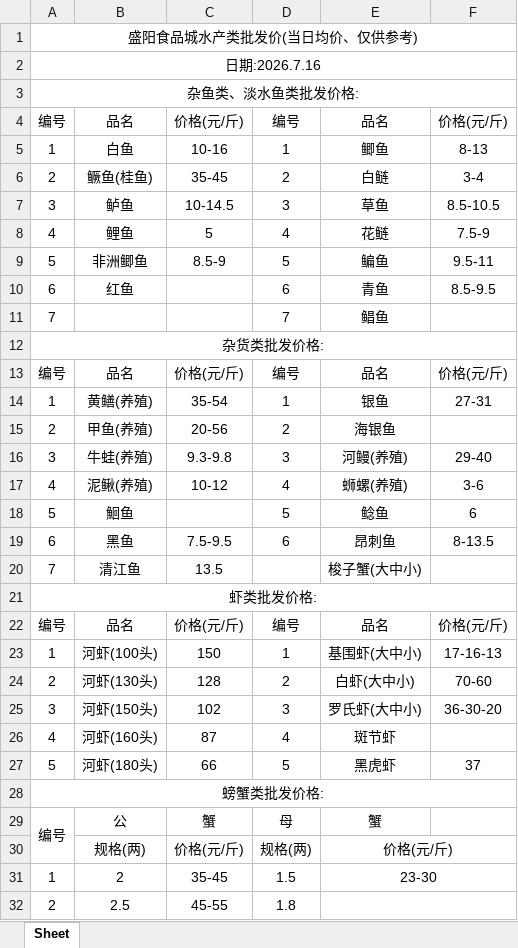
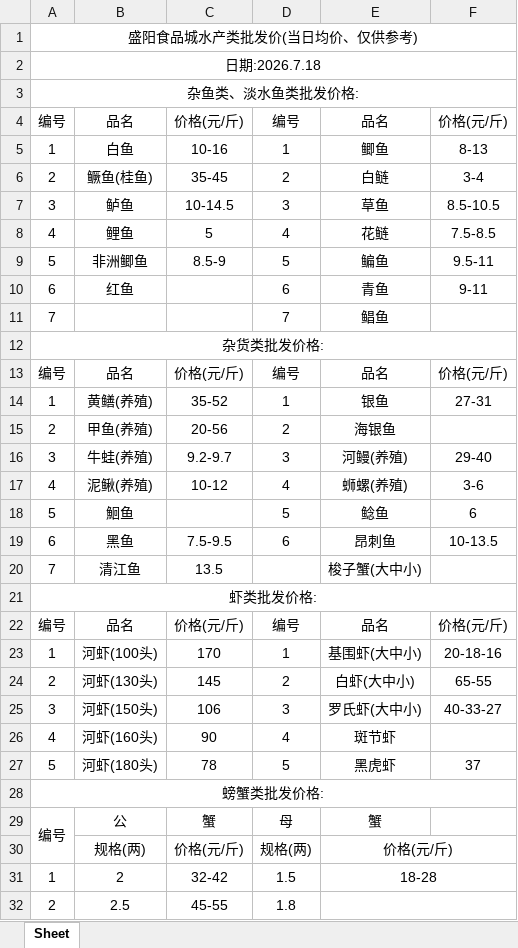
Before and after one commit to DTxiaweibing/TIMU, an Excel workbook: price.xlsx, sheet Sheet, drawn as a sheet; only a part is shown; values as stored, in another font and other column widths than the file's, no borders; the diff covers the shown part only; the diff names each change by its address in the sheet, - before the commit and + after, or states it on an @@ line.

Commit message:
Update Price

```diff
--- a/price.xlsx (sheet Sheet)
+++ b/price.xlsx (sheet Sheet)
-A2: 日期:2026.7.16
+A2: 日期:2026.7.18
-F8: 7.5-9
+F8: 7.5-8.5
-F10: 8.5-9.5
+F10: 9-11
-C14: 35-54
+C14: 35-52
-C16: 9.3-9.8
+C16: 9.2-9.7
-F19: 8-13.5
+F19: 10-13.5
-C23: 150
+C23: 170
-F23: 17-16-13
+F23: 20-18-16
-C24: 128
+C24: 145
-F24: 70-60
+F24: 65-55
-C25: 102
+C25: 106
-F25: 36-30-20
+F25: 40-33-27
-C26: 87
+C26: 90
-C27: 66
+C27: 78
-C31: 35-45
+C31: 32-42
-E31: 23-30
+E31: 18-28
```
Also changed, not shown: 3 edited cells elsewhere in this sheet, 2 other files.
